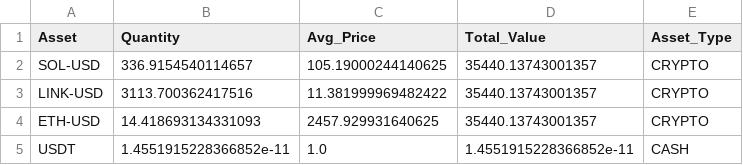
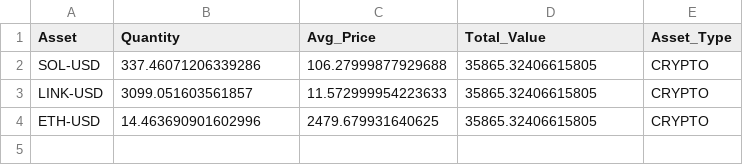
Before and after one commit to flashmanrunning-lang/my-quant-bot, a CSV file: portfolio_ledger.csv, drawn as a sheet.

```diff
--- a/portfolio_ledger.csv
+++ b/portfolio_ledger.csv
@@ -1,5 +1,4 @@
 Asset,Quantity,Avg_Price,Total_Value,Asset_Type
-SOL-USD,336.9154540114657,105.19000244140625,35440.13743001357,CRYPTO
-LINK-USD,3113.700362417516,11.381999969482422,35440.13743001357,CRYPTO
-ETH-USD,14.418693134331093,2457.929931640625,35440.13743001357,CRYPTO
-USDT,1.4551915228366852e-11,1.0,1.4551915228366852e-11,CASH
+SOL-USD,337.46071206339286,106.27999877929688,35865.32406615805,CRYPTO
+LINK-USD,3099.051603561857,11.572999954223633,35865.32406615805,CRYPTO
+ETH-USD,14.463690901602996,2479.679931640625,35865.32406615805,CRYPTO
```
Also changed, not shown: alpha_performance.csv, 1 other file.
